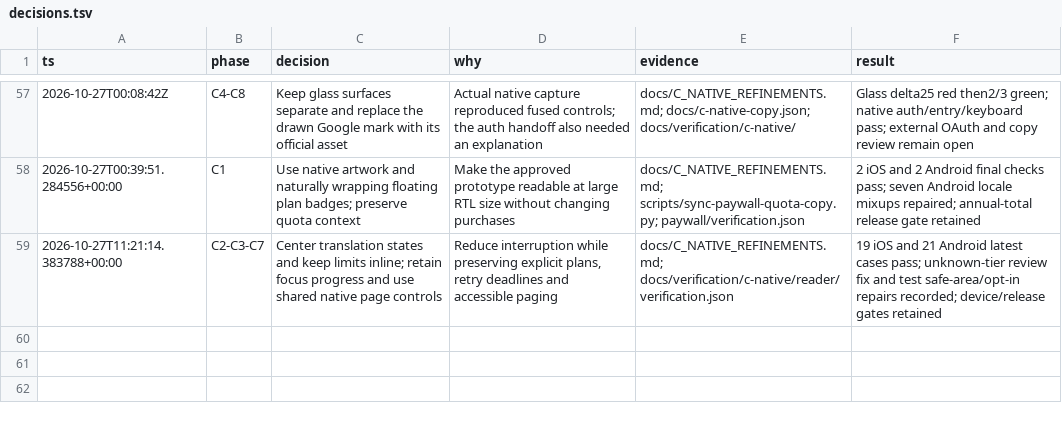
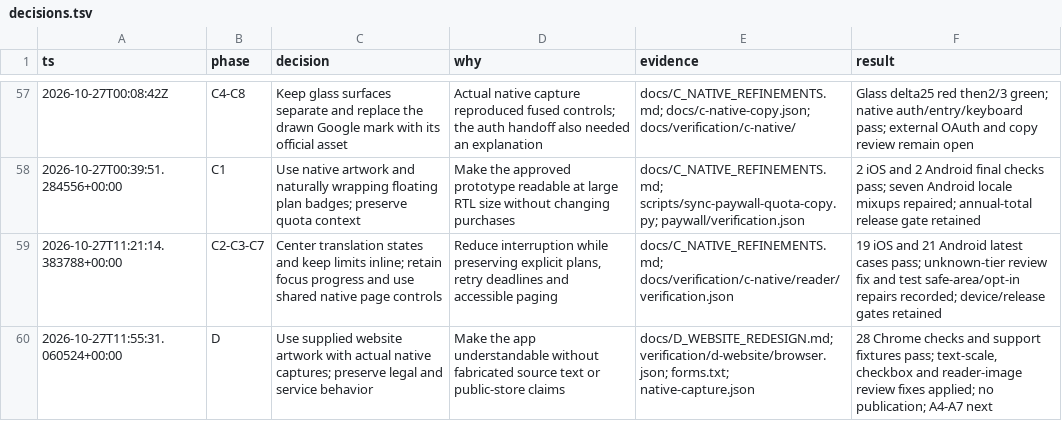
Before and after one commit to alimkhann/Hadithly, a TSV file: docs/product-program/decisions.tsv, drawn as a sheet; only a part is shown, gaps mark what is left out; the diff names each change by its address in the sheet, - before the commit and + after, or states it on an @@ line.

Commit message:
Redesign the local website with authentic native app previews

```diff
--- a/docs/product-program/decisions.tsv
+++ b/docs/product-program/decisions.tsv
+row 60: 2026-10-27T11:55:31.060524+00:00 | D | Use supplied website artwork with actual native captures; preserve legal and service behavior | Make the app understandable without fabricated source text or public-store claims | docs/D_WEBSITE_REDESIGN.md; verification/d-website/browser.json; forms.txt; native-capture.json | 28 Chrome checks and support fixtures pass; text-scale, checkbox and reader-image review fixes applied; no publication; A4-A7 next
```
Also changed, not shown: 40 other files.
